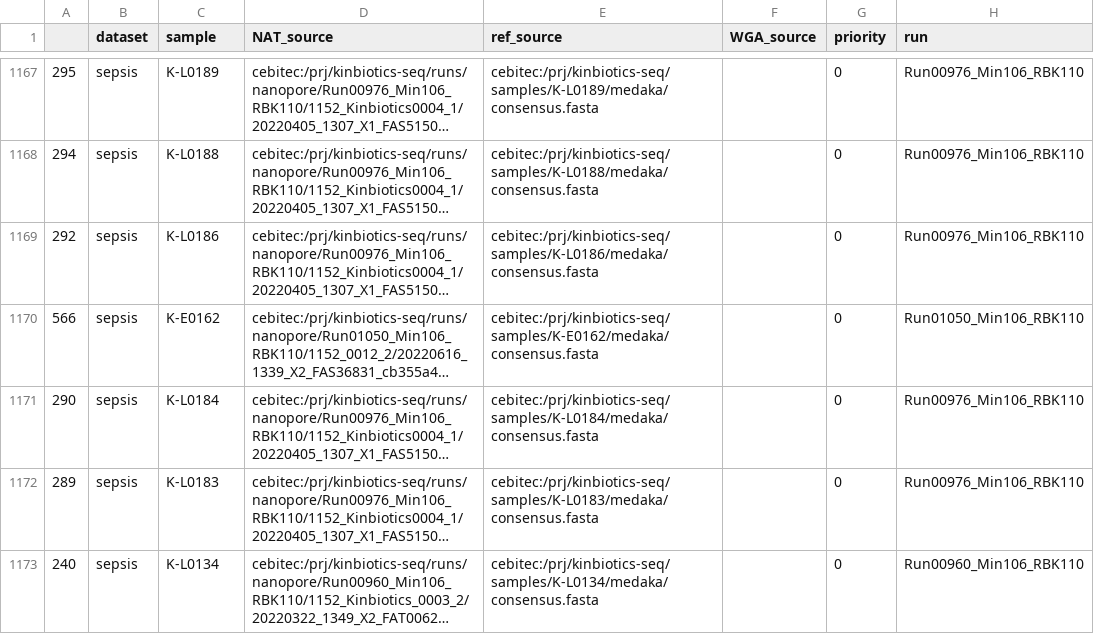
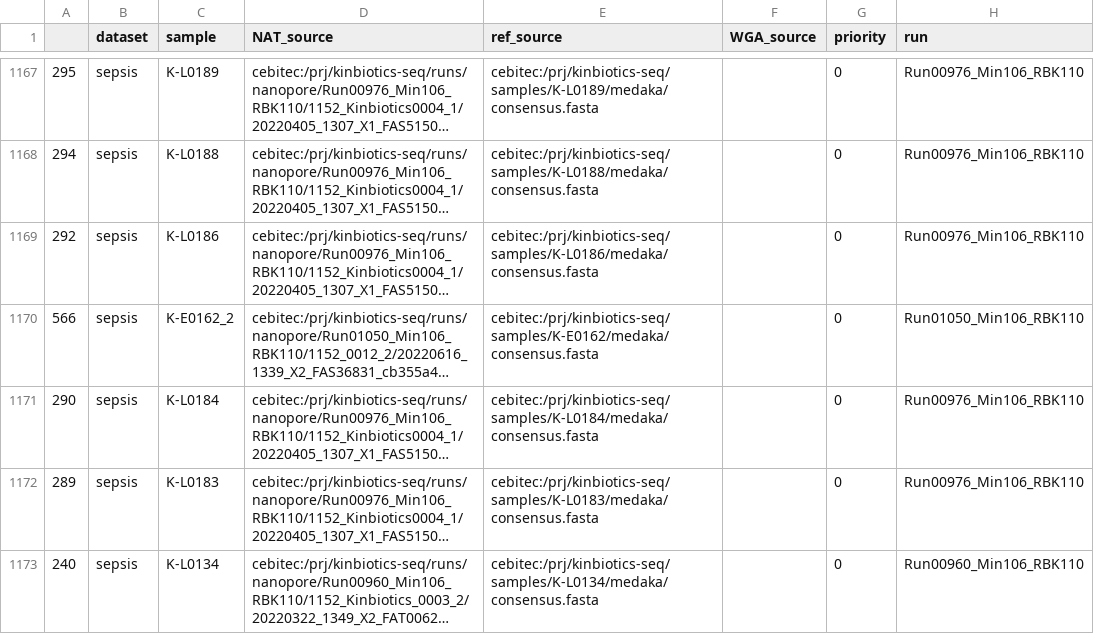
Before and after one commit to MarkusHaak/comos_reproducibility, a CSV file: datasets/sepsis_dataset.csv, drawn as a sheet; only a part is shown, gaps mark what is left out; long unchanged cells end in …; the diff names each change by its address in the sheet, - before the commit and + after, or states it on an @@ line.

```diff
--- a/datasets/sepsis_dataset.csv
+++ b/datasets/sepsis_dataset.csv
-C1170 (sample): K-E0162
+C1170 (sample): K-E0162_2
```
Also changed, not shown: datasets/MicrobeMod_dataset.csv, 6 other files.
